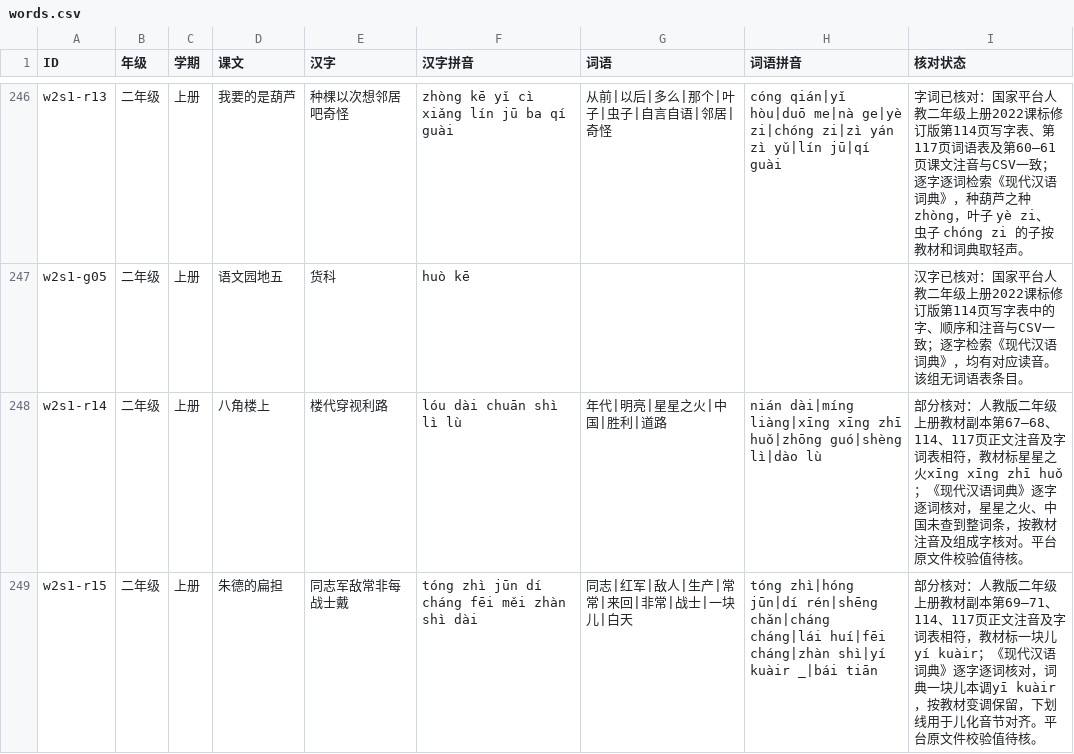
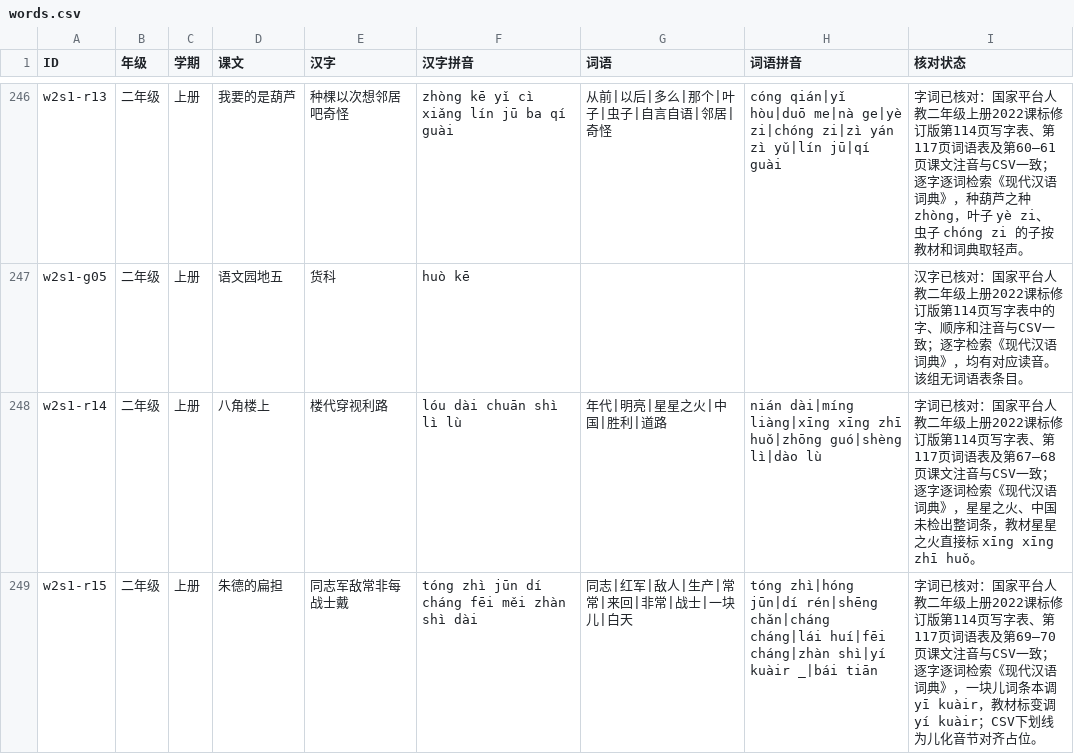
Before and after one commit to meta-learning-lab/rijiyuelei, a CSV file: dist/words.csv, drawn as a sheet; only a part is shown, gaps mark what is left out; the diff covers the shown part only.

Commit message:
核对二年级上册第六单元字词

```diff
--- a/dist/words.csv
+++ b/dist/words.csv
@@ -247,3 +247,3 @@ w2s1-r13,二年级,上册,我要的是葫芦,种棵以次想邻居吧奇怪,zhò
 w2s1-g05,二年级,上册,语文园地五,货科,huò kē,,,汉字已核对：国家平台人教二年级上册2022课标修订版第114页写字表中的字、顺序和注音与CSV一致；逐字检索《现代汉语词典》，均有对应读音。该组无词语表条目。
-w2s1-r14,二年级,上册,八角楼上,楼代穿视利路,lóu dài chuān shì lì lù,年代|明亮|星星之火|中国|胜利|道路,nián dài|míng liàng|xīng xīng zhī huǒ|zhōng guó|shèng lì|dào lù,部分核对：人教版二年级上册教材副本第67—68、114、117页正文注音及字词表相符，教材标星星之火xīng xīng zhī huǒ；《现代汉语词典》逐字逐词核对，星星之火、中国未查到整词条，按教材注音及组成字核对。平台原文件校验值待核。
-w2s1-r15,二年级,上册,朱德的扁担,同志军敌常非每战士戴,tóng zhì jūn dí cháng fēi měi zhàn shì dài,同志|红军|敌人|生产|常常|来回|非常|战士|一块儿|白天,tóng zhì|hóng jūn|dí rén|shēng chǎn|cháng cháng|lái huí|fēi cháng|zhàn shì|yí kuàir _|bái tiān,部分核对：人教版二年级上册教材副本第69—71、114、117页正文注音及字词表相符，教材标一块儿yí kuàir；《现代汉语词典》逐字逐词核对，词典一块儿本调yī kuàir，按教材变调保留，下划线用于儿化音节对齐。平台原文件校验值待核。
+w2s1-r14,二年级,上册,八角楼上,楼代穿视利路,lóu dài chuān shì lì lù,年代|明亮|星星之火|中国|胜利|道路,nián dài|míng liàng|xīng xīng zhī huǒ|zhōng guó|shèng lì|dào lù,字词已核对：国家平台人教二年级上册2022课标修订版第114页写字表、第117页词语表及第67—68页课文注音与CSV一致；逐字逐词检索《现代汉语词典》，星星之火、中国未检出整词条，教材星星之火直接标 xīng xīng zhī huǒ。
+w2s1-r15,二年级,上册,朱德的扁担,同志军敌常非每战士戴,tóng zhì jūn dí cháng fēi měi zhàn shì dài,同志|红军|敌人|生产|常常|来回|非常|战士|一块儿|白天,tóng zhì|hóng jūn|dí rén|shēng chǎn|cháng cháng|lái huí|fēi cháng|zhàn shì|yí kuàir _|bái tiān,字词已核对：国家平台人教二年级上册2022课标修订版第114页写字表、第117页词语表及第69—70页课文注音与CSV一致；逐字逐词检索《现代汉语词典》，一块儿词条本调 yī kuàir，教材标变调 yí kuàir；CSV下划线为儿化音节对齐占位。
```
Also changed, not shown: 2 edited cells elsewhere in this file.
